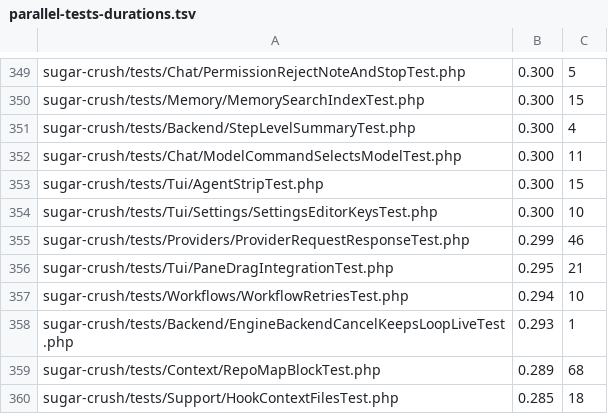
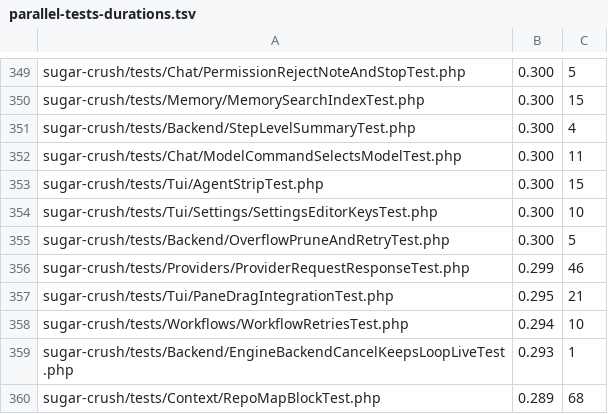
Before and after one commit to detain/sugarcraft, a TSV file: scripts/parallel-tests-durations.tsv, drawn as a sheet; only a part is shown, gaps mark what is left out; the shorter side is filled out with more unchanged rows.

```diff
--- a/scripts/parallel-tests-durations.tsv
+++ b/scripts/parallel-tests-durations.tsv
@@ -354,2 +354,3 @@ sugar-crush/tests/Tui/AgentStripTest.php	0.300	15
 sugar-crush/tests/Tui/Settings/SettingsEditorKeysTest.php	0.300	10
+sugar-crush/tests/Backend/OverflowPruneAndRetryTest.php	0.300	5
 sugar-crush/tests/Providers/ProviderRequestResponseTest.php	0.299	46
```
Also changed, not shown: 7 other files.
